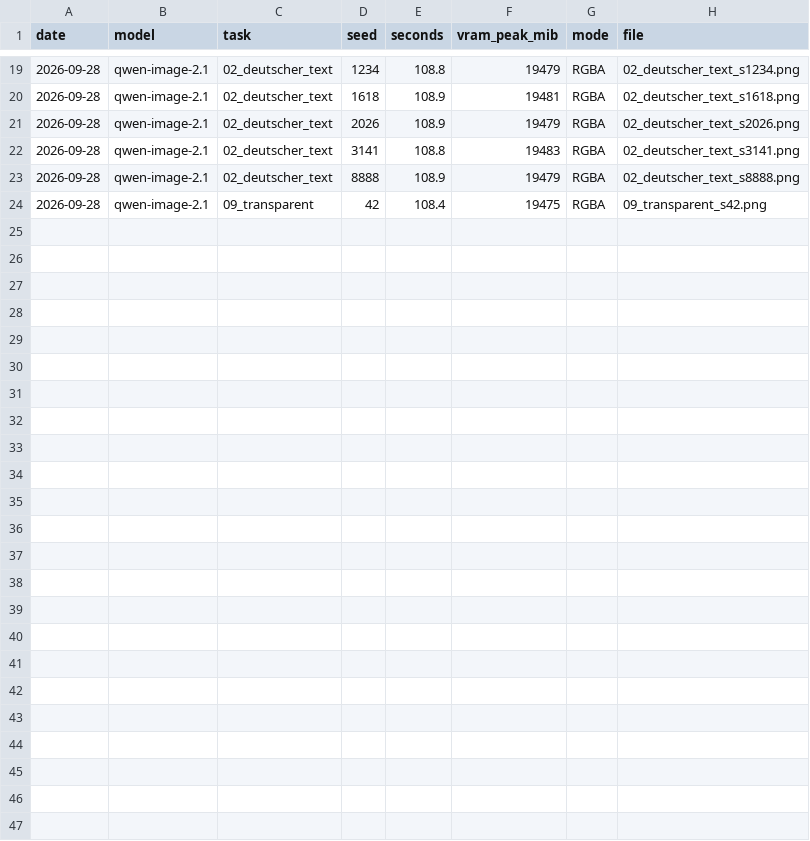
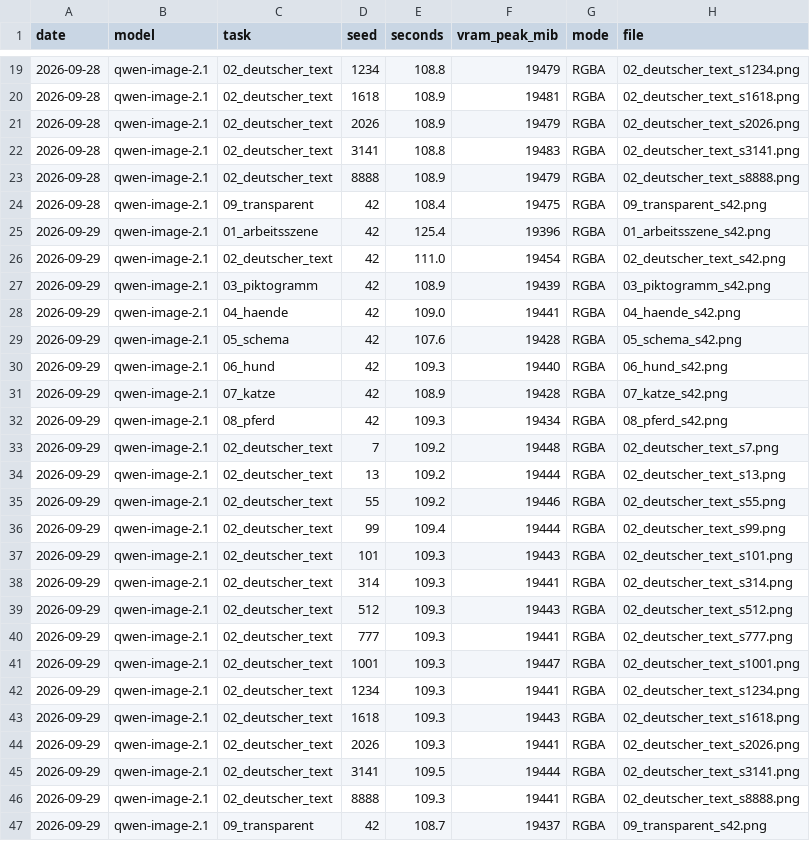
Before and after one commit to ccarokh/AI-Model-Benchmark-Runs, a TSV file: data/image_generation_qwen_image.tsv, drawn as a sheet; only a part is shown, gaps mark what is left out; the diff names each change by its address in the sheet, - before the commit and + after, or states it on an @@ line.

```diff
--- a/data/image_generation_qwen_image.tsv
+++ b/data/image_generation_qwen_image.tsv
+row 25: 2026-09-29 | qwen-image-2.1 | 01_arbeitsszene | 42 | 125.4 | 19396 | RGBA | 01_arbeitsszene_s42.png
+row 26: 2026-09-29 | qwen-image-2.1 | 02_deutscher_text | 42 | 111.0 | 19454 | RGBA | 02_deutscher_text_s42.png
+row 27: 2026-09-29 | qwen-image-2.1 | 03_piktogramm | 42 | 108.9 | 19439 | RGBA | 03_piktogramm_s42.png
+row 28: 2026-09-29 | qwen-image-2.1 | 04_haende | 42 | 109.0 | 19441 | RGBA | 04_haende_s42.png
+row 29: 2026-09-29 | qwen-image-2.1 | 05_schema | 42 | 107.6 | 19428 | RGBA | 05_schema_s42.png
+row 30: 2026-09-29 | qwen-image-2.1 | 06_hund | 42 | 109.3 | 19440 | RGBA | 06_hund_s42.png
+row 31: 2026-09-29 | qwen-image-2.1 | 07_katze | 42 | 108.9 | 19428 | RGBA | 07_katze_s42.png
+row 32: 2026-09-29 | qwen-image-2.1 | 08_pferd | 42 | 109.3 | 19434 | RGBA | 08_pferd_s42.png
+row 33: 2026-09-29 | qwen-image-2.1 | 02_deutscher_text | 7 | 109.2 | 19448 | RGBA | 02_deutscher_text_s7.png
+row 34: 2026-09-29 | qwen-image-2.1 | 02_deutscher_text | 13 | 109.2 | 19444 | RGBA | 02_deutscher_text_s13.png
+row 35: 2026-09-29 | qwen-image-2.1 | 02_deutscher_text | 55 | 109.2 | 19446 | RGBA | 02_deutscher_text_s55.png
+row 36: 2026-09-29 | qwen-image-2.1 | 02_deutscher_text | 99 | 109.4 | 19444 | RGBA | 02_deutscher_text_s99.png
+row 37: 2026-09-29 | qwen-image-2.1 | 02_deutscher_text | 101 | 109.3 | 19443 | RGBA | 02_deutscher_text_s101.png
+row 38: 2026-09-29 | qwen-image-2.1 | 02_deutscher_text | 314 | 109.3 | 19441 | RGBA | 02_deutscher_text_s314.png
+row 39: 2026-09-29 | qwen-image-2.1 | 02_deutscher_text | 512 | 109.3 | 19443 | RGBA | 02_deutscher_text_s512.png
+row 40: 2026-09-29 | qwen-image-2.1 | 02_deutscher_text | 777 | 109.3 | 19441 | RGBA | 02_deutscher_text_s777.png
+row 41: 2026-09-29 | qwen-image-2.1 | 02_deutscher_text | 1001 | 109.3 | 19447 | RGBA | 02_deutscher_text_s1001.png
+row 42: 2026-09-29 | qwen-image-2.1 | 02_deutscher_text | 1234 | 109.3 | 19441 | RGBA | 02_deutscher_text_s1234.png
+row 43: 2026-09-29 | qwen-image-2.1 | 02_deutscher_text | 1618 | 109.3 | 19443 | RGBA | 02_deutscher_text_s1618.png
+row 44: 2026-09-29 | qwen-image-2.1 | 02_deutscher_text | 2026 | 109.3 | 19441 | RGBA | 02_deutscher_text_s2026.png
+row 45: 2026-09-29 | qwen-image-2.1 | 02_deutscher_text | 3141 | 109.5 | 19444 | RGBA | 02_deutscher_text_s3141.png
+row 46: 2026-09-29 | qwen-image-2.1 | 02_deutscher_text | 8888 | 109.3 | 19441 | RGBA | 02_deutscher_text_s8888.png
+row 47: 2026-09-29 | qwen-image-2.1 | 09_transparent | 42 | 108.7 | 19437 | RGBA | 09_transparent_s42.png
```
Also changed, not shown: data/testbench/drift_verlauf.tsv, data/testbench/versionswacht.tsv, 2 other files.
